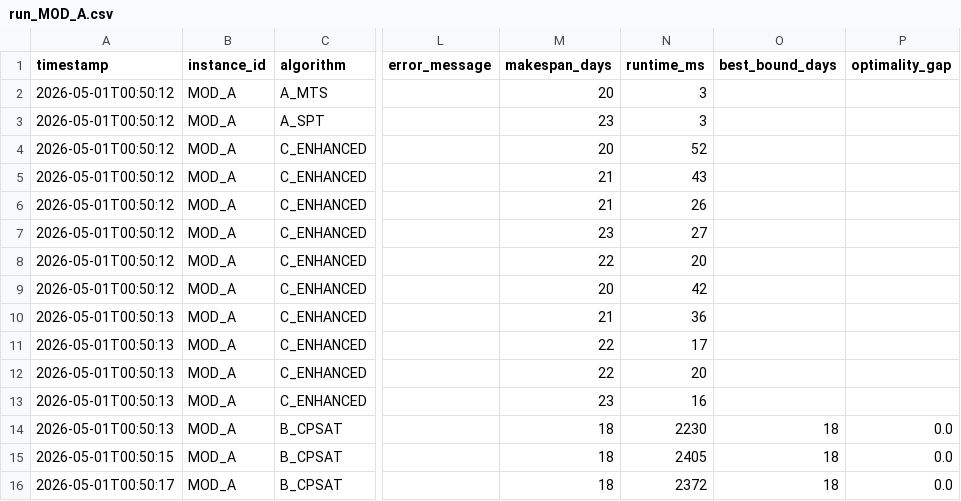
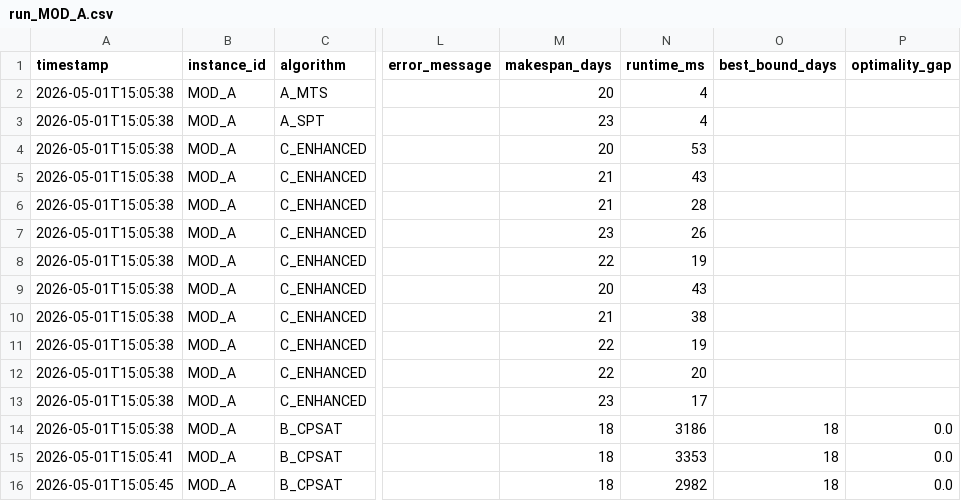
Before and after one commit to zxuhan/hls, a CSV file: experiments/results/run_MOD_A.csv, drawn as a sheet; only a part is shown, gaps mark what is left out; the diff names each change by its address in the sheet, - before the commit and + after, or states it on an @@ line.

```diff
--- a/experiments/results/run_MOD_A.csv
+++ b/experiments/results/run_MOD_A.csv
-A2:A9 (timestamp): 2026-05-01T00:50:12
+A2:A9 (timestamp): 2026-05-01T15:05:38
-N2:N3 (runtime_ms): 3
+N2:N3 (runtime_ms): 4
-N4 (runtime_ms): 52
+N4 (runtime_ms): 53
-N6 (runtime_ms): 26
+N6 (runtime_ms): 28
-N7 (runtime_ms): 27
+N7 (runtime_ms): 26
-N8 (runtime_ms): 20
+N8 (runtime_ms): 19
-N9 (runtime_ms): 42
+N9 (runtime_ms): 43
-A10:A14 (timestamp): 2026-05-01T00:50:13
+A10:A14 (timestamp): 2026-05-01T15:05:38
-N10 (runtime_ms): 36
+N10 (runtime_ms): 38
-N11 (runtime_ms): 17
+N11 (runtime_ms): 19
-N13 (runtime_ms): 16
+N13 (runtime_ms): 17
-N14 (runtime_ms): 2230
+N14 (runtime_ms): 3186
-A15 (timestamp): 2026-05-01T00:50:15
+A15 (timestamp): 2026-05-01T15:05:41
-N15 (runtime_ms): 2405
+N15 (runtime_ms): 3353
-A16 (timestamp): 2026-05-01T00:50:17
+A16 (timestamp): 2026-05-01T15:05:45
-N16 (runtime_ms): 2372
+N16 (runtime_ms): 2982
```
Also changed, not shown: experiments/results/run_MOD_B.csv.
